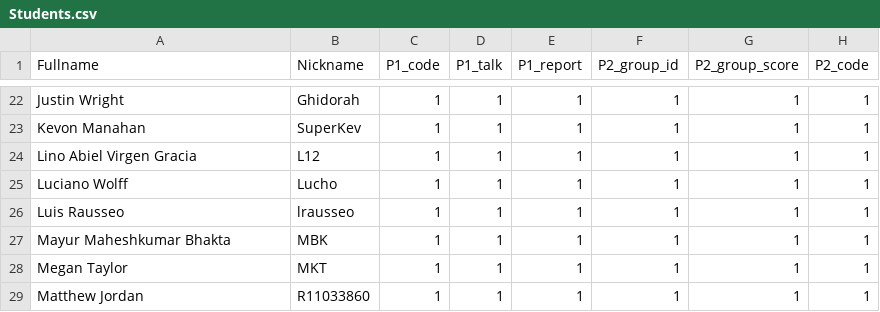
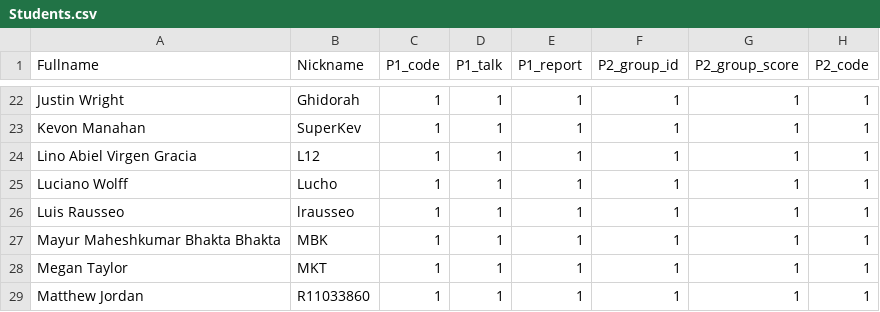
Before and after one commit to iDataVisualizationLab/5331Virtual-Reality, a CSV file: grade/data/Students.csv, drawn as a sheet; only a part is shown, gaps mark what is left out; the diff names each change by its address in the sheet, - before the commit and + after, or states it on an @@ line.

```diff
--- a/grade/data/Students.csv
+++ b/grade/data/Students.csv
-A27 (Fullname): Mayur Maheshkumar Bhakta
+A27 (Fullname): Mayur Maheshkumar Bhakta Bhakta
```
Also changed, not shown: 1 other file.
